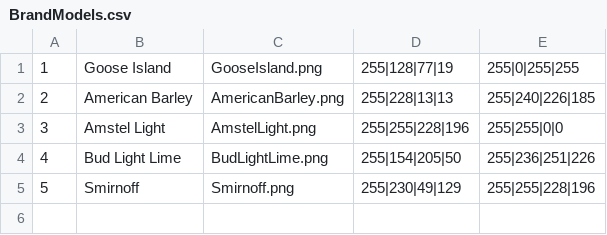
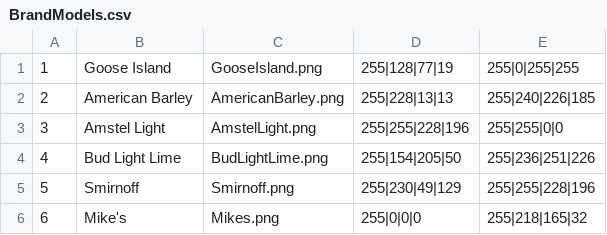
Before and after one commit to DaultonNelson/BeerCapLoggerWPFProject, a CSV file: UtilityFiles/BrandModels.csv, drawn as a sheet; the diff names each change by its address in the sheet, - before the commit and + after, or states it on an @@ line.

```diff
--- a/UtilityFiles/BrandModels.csv
+++ b/UtilityFiles/BrandModels.csv
+row 6: 6 | Mike's | Mikes.png | 255|0|0|0 | 255|218|165|32
```
Also changed, not shown: 12 other files.
